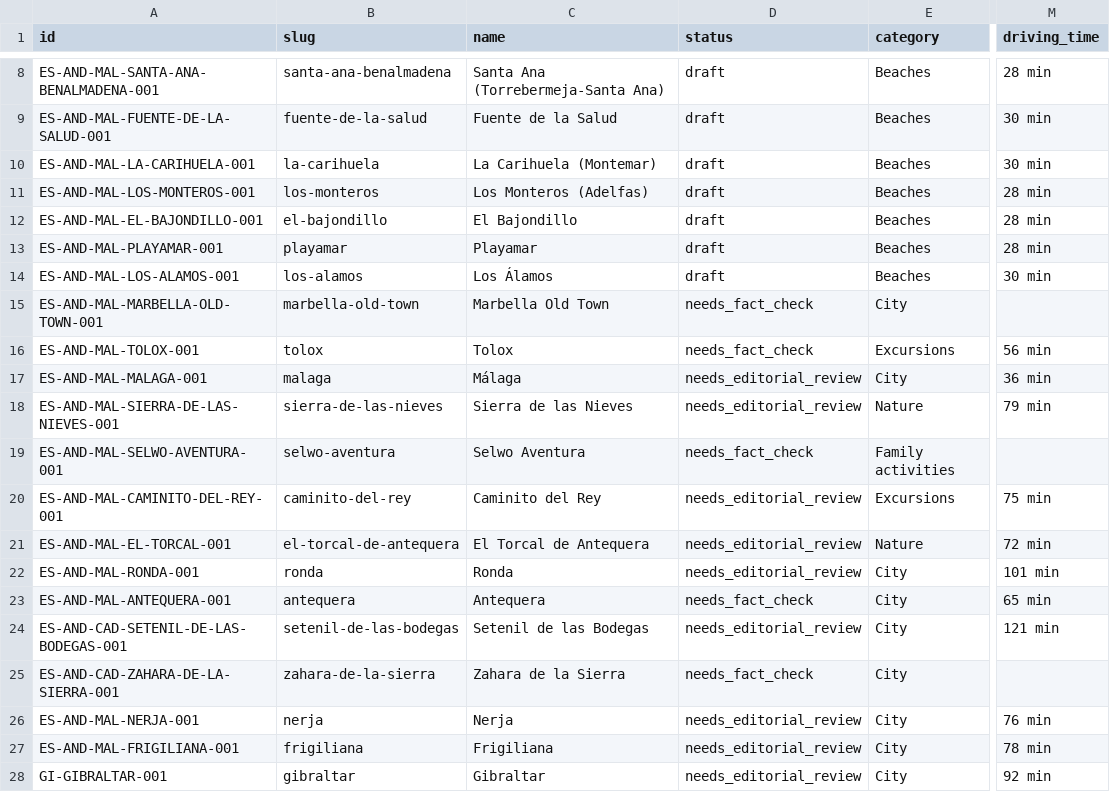
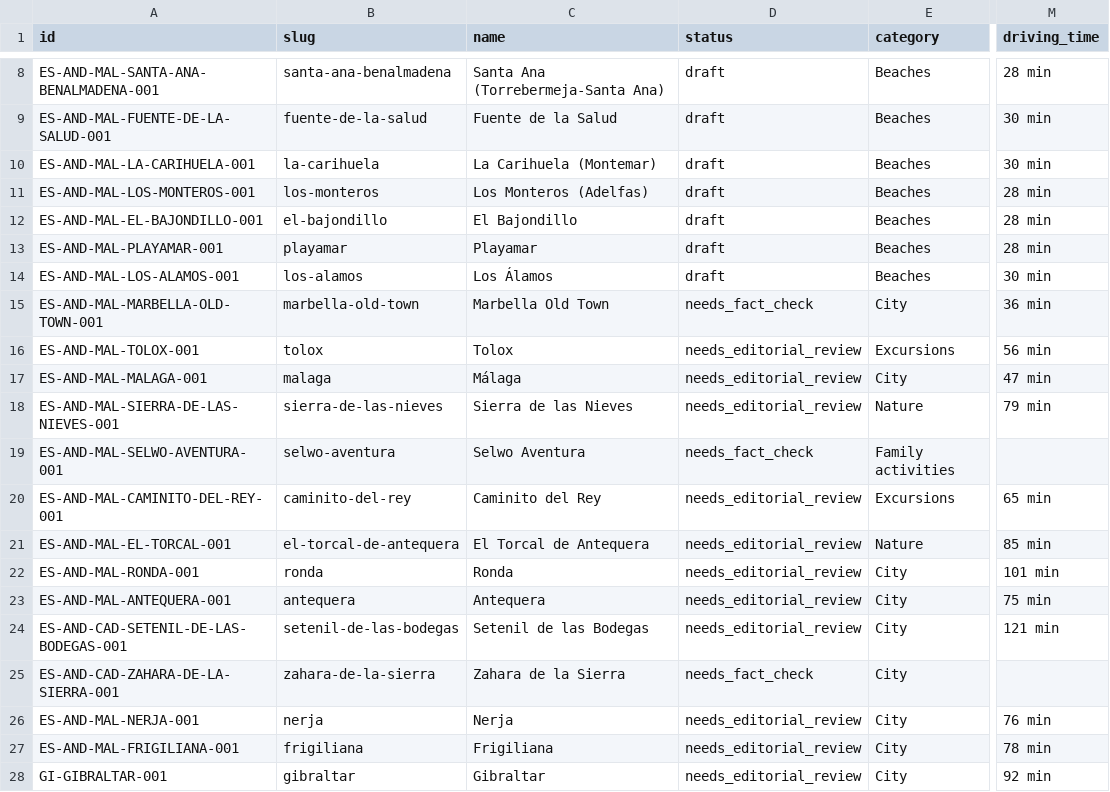
Before and after one commit to thomasericolesen/callemilano, a CSV file: data/place-catalog.csv, drawn as a sheet; only a part is shown, gaps mark what is left out; the diff names each change by its address in the sheet, - before the commit and + after, or states it on an @@ line.

```diff
--- a/data/place-catalog.csv
+++ b/data/place-catalog.csv
-M15 (driving_time): (empty)
+M15 (driving_time): 36 min
-D16 (status): needs_fact_check
+D16 (status): needs_editorial_review
-M17 (driving_time): 36 min
+M17 (driving_time): 47 min
-M20 (driving_time): 75 min
+M20 (driving_time): 65 min
-M21 (driving_time): 72 min
+M21 (driving_time): 85 min
-D23 (status): needs_fact_check
+D23 (status): needs_editorial_review
-M23 (driving_time): 65 min
+M23 (driving_time): 75 min
```
Also changed, not shown: 7 other files.
